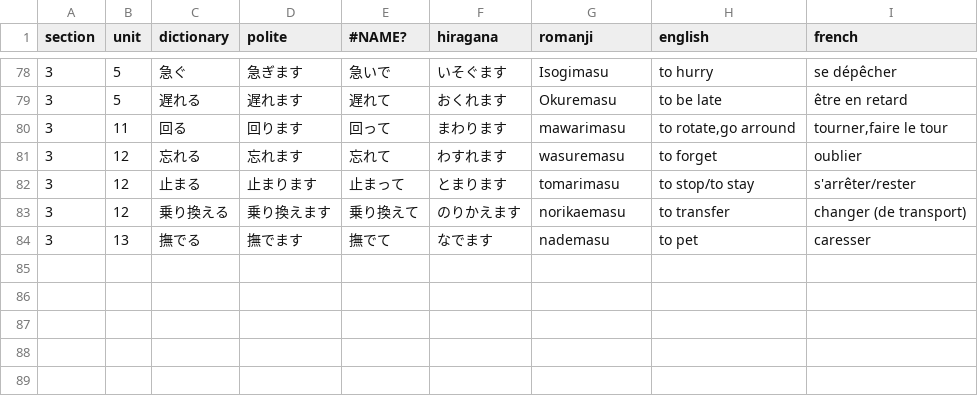
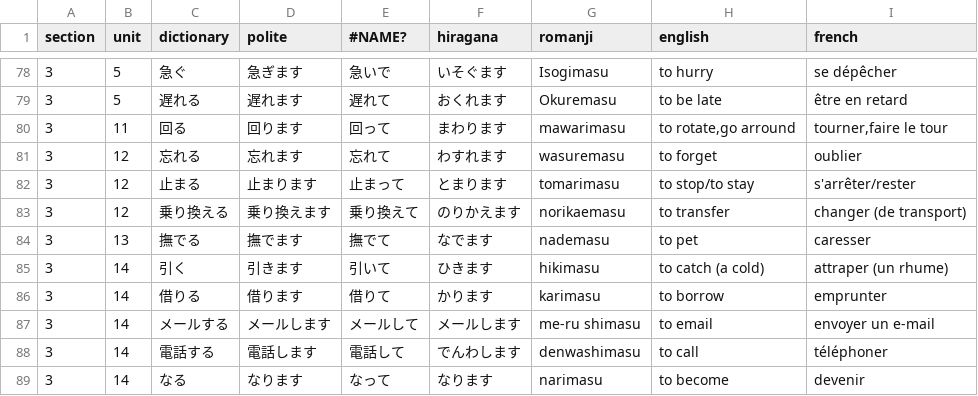
Before and after one commit to f-nicolai/japanese_leanring, a CSV file: data/verbs.csv, drawn as a sheet; only a part is shown, gaps mark what is left out.

```diff
--- a/data/verbs.csv
+++ b/data/verbs.csv
@@ -84 +84,6 @@
 3;13;撫でる;撫でます;撫でて;なでます;nademasu;to pet;caresser
+3;14;引く;引きます;引いて;ひきます;hikimasu;to catch (a cold);attraper (un rhume)
+3;14;借りる;借ります;借りて;かります;karimasu;to borrow;emprunter
+3;14;メールする;メールします;メールして;メールします;me-ru shimasu;to email;envoyer un e-mail
+3;14;電話する;電話します;電話して;でんわします;denwashimasu;to call;téléphoner
+3;14;なる;なります;なって;なります;narimasu;to become;devenir
```
Also changed, not shown: data/words.csv, 1 other file.
